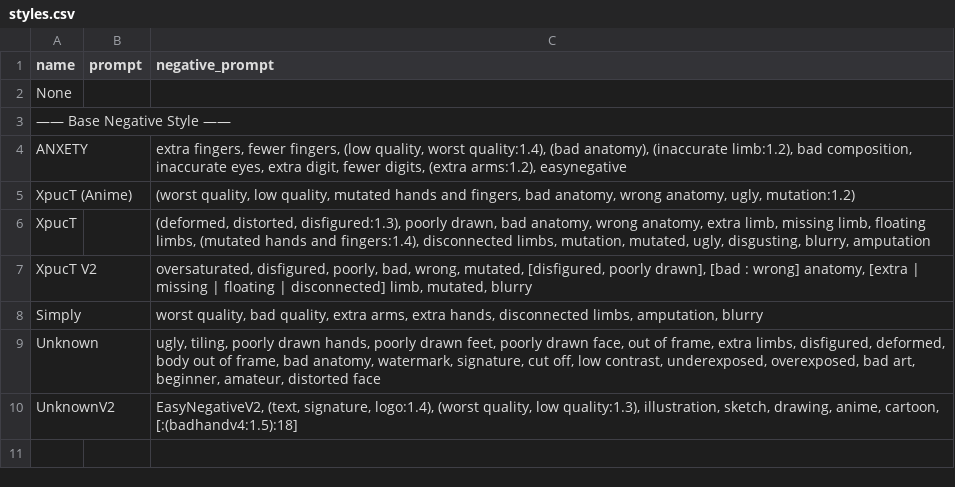
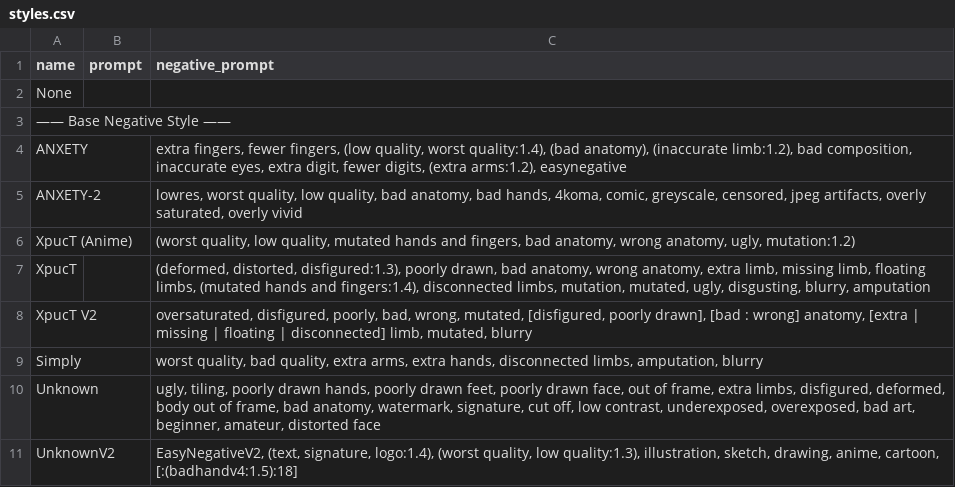
Before and after one commit to johnnycage111/sdAIgen, a CSV file: __configs__/styles.csv, drawn as a sheet; only a part is shown; the shorter side is filled out with more unchanged rows.

```diff
--- a/__configs__/styles.csv
+++ b/__configs__/styles.csv
@@ -4,2 +4,3 @@ None,,
 ANXETY,, "extra fingers, fewer fingers, (low quality, worst quality:1.4), (bad anatomy), (inaccurate limb:1.2), bad composition, inaccurate eyes, extra digit, fewer digits, (extra arms:1.2), easynegative"
+ANXETY-2,, "lowres, worst quality, low quality, bad anatomy, bad hands, 4koma, comic, greyscale, censored, jpeg artifacts, overly saturated, overly vivid"
 XpucT (Anime),, "(worst quality, low quality, mutated hands and fingers, bad anatomy, wrong anatomy, ugly, mutation:1.2)"
```
Also changed, not shown: 9 other files.
